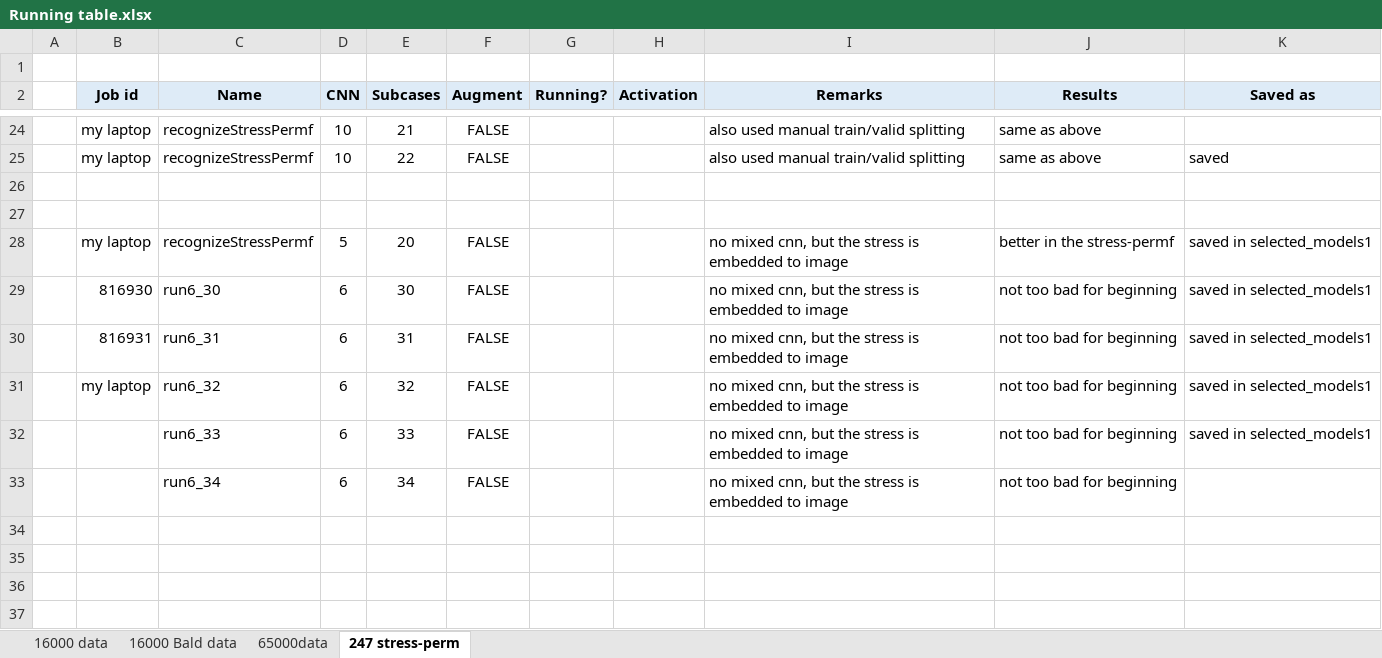
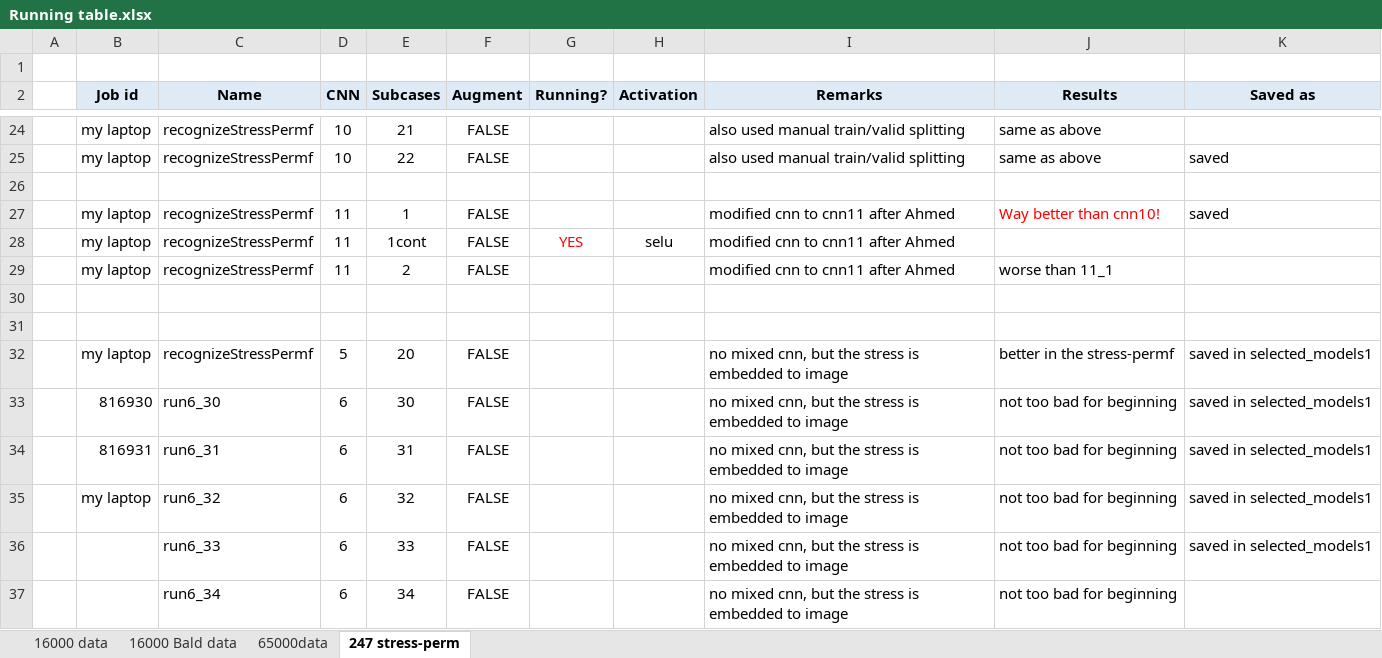
Before and after one commit to ramm777/expfracML, an Excel workbook: Running table.xlsx, sheet 247 stress-perm, drawn as a sheet; only a part is shown, gaps mark what is left out; values as stored, in another font and other column widths than the file's, no borders; the diff names each change by its address in the sheet, - before the commit and + after, or states it on an @@ line.

Commit message:
Corrected bug related to initialization of losses and figures. Deleted cnn10 => as cnn11 is way better!

```diff
--- a/Running table.xlsx (sheet 247 stress-perm)
+++ b/Running table.xlsx (sheet 247 stress-perm)
+row 27:  | my laptop | recognizeStressPermf | 11 | 1 | FALSE |  |  | modified cnn to cnn11 after Ahmed | Way better than cnn10! | saved
+row 28:  | my laptop | recognizeStressPermf | 11 | 1cont | FALSE | YES | selu | modified cnn to cnn11 after Ahmed
+row 29:  | my laptop | recognizeStressPermf | 11 | 2 | FALSE |  |  | modified cnn to cnn11 after Ahmed | worse than 11_1
+row 30: (empty)
```
Also changed, not shown: 2 other files.
